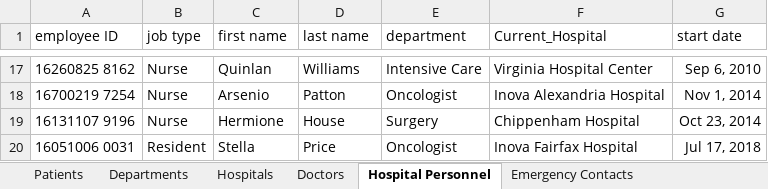
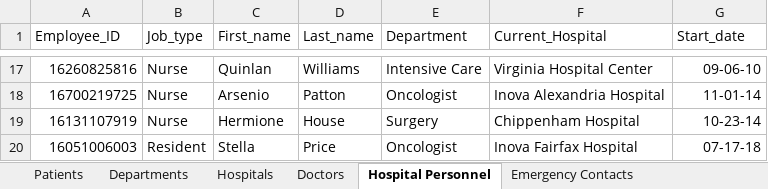
Before and after one commit to Trivedism/HospitalDatabase, an Excel workbook: Documentation/Sample Data for Hospital Database.xlsx, sheet Hospital Personnel, drawn as a sheet; only a part is shown, gaps mark what is left out; values as stored, in another font and other column widths than the file's, no borders; the diff covers the shown part only; the diff names each change by its address in the sheet, - before the commit and + after, or states it on an @@ line.

```diff
--- a/Documentation/Sample Data for Hospital Database.xlsx (sheet Hospital Personnel)
+++ b/Documentation/Sample Data for Hospital Database.xlsx (sheet Hospital Personnel)
-A1: employee ID
+A1: Employee_ID
-B1: job type
+B1: Job_type
-C1: first name
+C1: First_name
-D1: last name
+D1: Last_name
-E1: department
+E1: Department
-G1: start date
+G1: Start_date
-A17 (Employee_ID): 16260825 8162
+A17 (Employee_ID): 16260825816
-G17 (Start_date): Sep 6, 2010
+G17 (Start_date): 09-06-10
-A18 (Employee_ID): 16700219 7254
+A18 (Employee_ID): 16700219725
-G18 (Start_date): Nov 1, 2014
+G18 (Start_date): 11-01-14
-A19 (Employee_ID): 16131107 9196
+A19 (Employee_ID): 16131107919
-G19 (Start_date): Oct 23, 2014
+G19 (Start_date): 10-23-14
-A20 (Employee_ID): 16051006 0031
+A20 (Employee_ID): 16051006003
-G20 (Start_date): Jul 17, 2018
+G20 (Start_date): 07-17-18
```
Also changed, not shown: 31 edited cells elsewhere in this sheet, sheet Patients, sheet Emergency Contacts, sheet Hospitals, sheet Doctors, sheet Departments.
